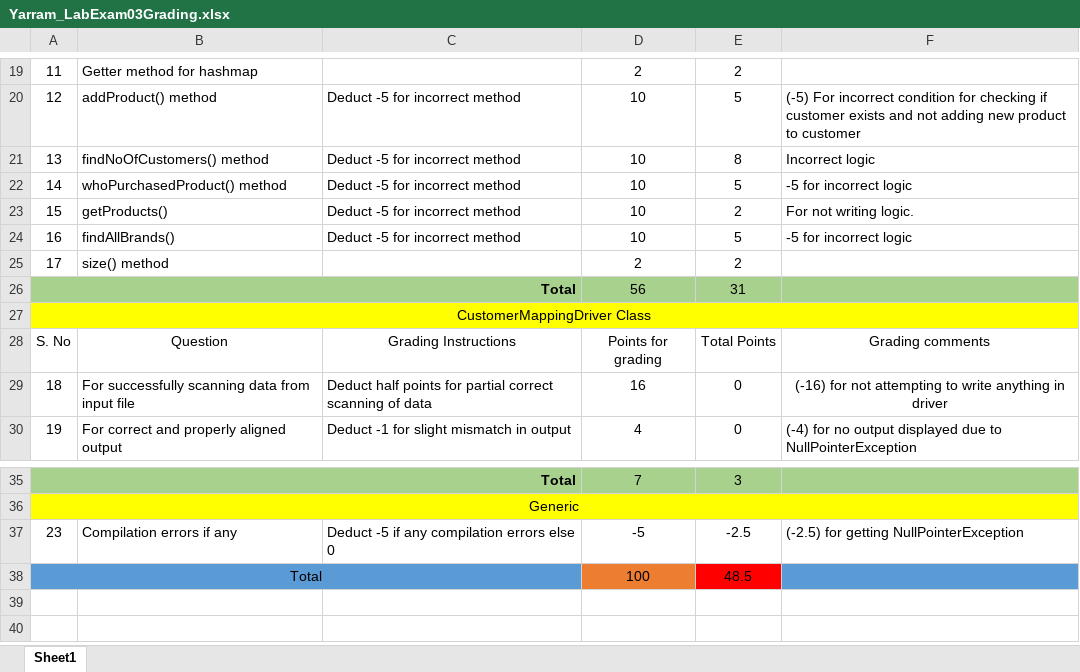
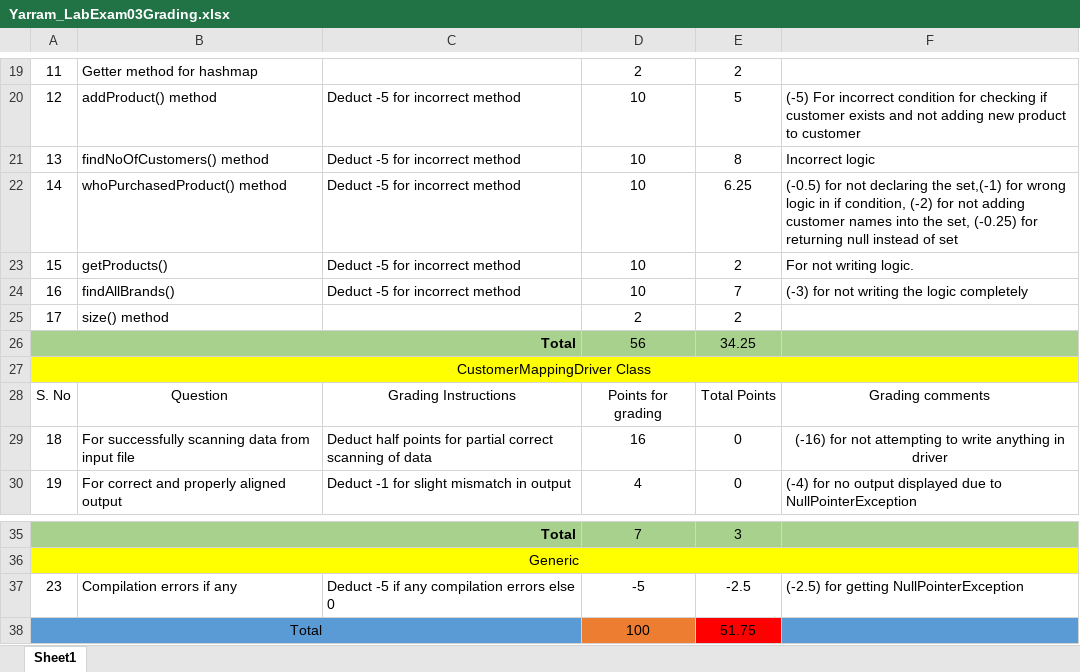
Before and after one commit to vennela-cheekoti/LabExam3Rubrics, an Excel workbook: Yarram_LabExam03Grading.xlsx, sheet Sheet1, drawn as a sheet; only a part is shown, gaps mark what is left out; values as stored, in another font and other column widths than the file's, no borders; table styles not drawn; the diff names each change by its address in the sheet, - before the commit and + after, or states it on an @@ line.

```diff
--- a/Yarram_LabExam03Grading.xlsx (sheet Sheet1)
+++ b/Yarram_LabExam03Grading.xlsx (sheet Sheet1)
-E22: 5
+E22: 6.25
-F22: -5 for incorrect logic
+F22: (-0.5) for not declaring the set,(-1) for wrong logic in if condition, (-2) for not adding customer names into the set, (-0.25) for returning null instead of set
-E24: 5
+E24: 7
-F24: -5 for incorrect logic
+F24: (-3) for not writing the logic completely
-E26: 31
+E26: 34.25
-E38: 48.5
+E38: 51.75
```
Also changed, not shown: Sabbineni_LabExam03Grading.xlsx, Sandadi_LabExam03Grading.xlsx, 3 other files.
